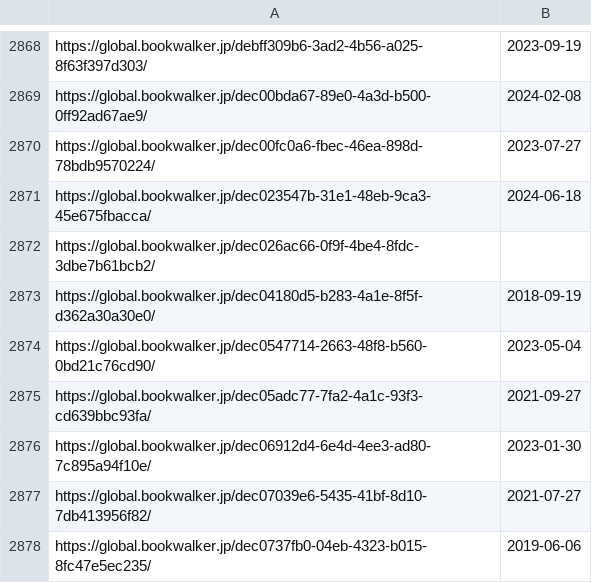
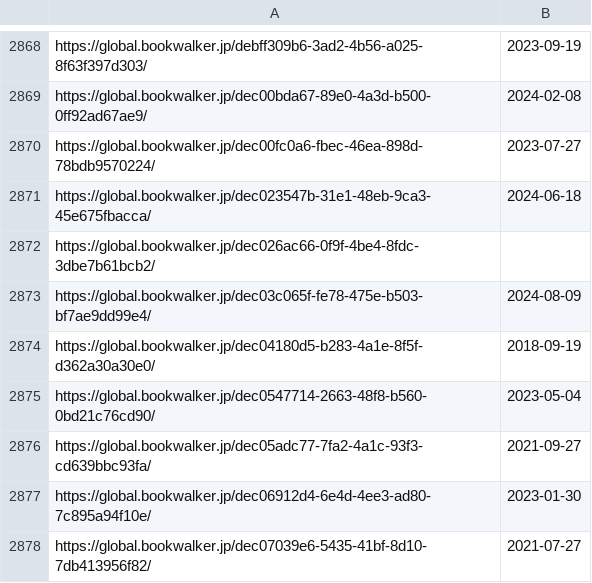
Before and after one commit to LNRelease/lnrelease.github.io, a CSV file: book_walker.csv, drawn as a sheet; only a part is shown, gaps mark what is left out; the shorter side is filled out with more unchanged rows.

```diff
--- a/book_walker.csv
+++ b/book_walker.csv
@@ -2872,2 +2872,3 @@ https://global.bookwalker.jp/dec023547b-31e1-48eb-9ca3-45e675fbacca/,2024-06-18
 https://global.bookwalker.jp/dec026ac66-0f9f-4be4-8fdc-3dbe7b61bcb2/,
+https://global.bookwalker.jp/dec03c065f-fe78-475e-b503-bf7ae9dd99e4/,2024-08-09
 https://global.bookwalker.jp/dec04180d5-b283-4a1e-8f5f-d362a30a30e0/,2018-09-19
```
Also changed, not shown: hanashi.csv, yen_press.csv, 3 other files.
